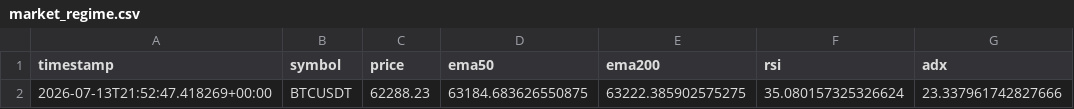
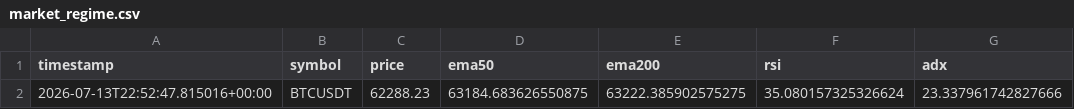
Before and after one commit to ZozoCodEx/crypto-signal-bot, a CSV file: crypto-signal-bot/market_regime.csv, drawn as a sheet; only a part is shown; the diff names each change by its address in the sheet, - before the commit and + after, or states it on an @@ line.

```diff
--- a/crypto-signal-bot/market_regime.csv
+++ b/crypto-signal-bot/market_regime.csv
-A2 (timestamp): 2026-07-13T21:52:47.418269+00:00
+A2 (timestamp): 2026-07-13T22:52:47.815016+00:00
```
Also changed, not shown: crypto-signal-bot/opportunities.csv, crypto-signal-bot/portfolio_summary.csv, 7 other files.
